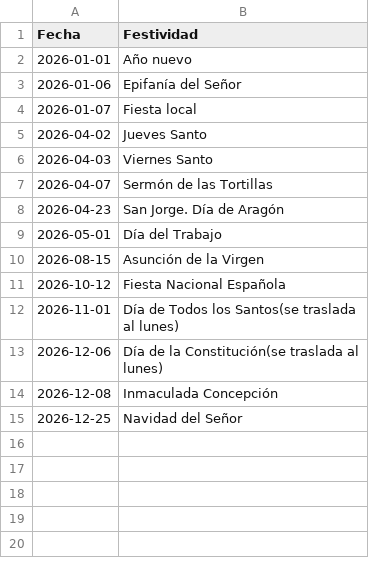
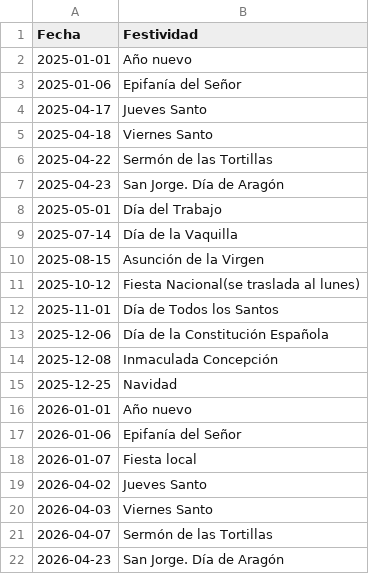
Before and after one commit to umerez/calculadora-plazos, a CSV file: teruel.csv, drawn as a sheet; only a part is shown; the shorter side is filled out with more unchanged rows.

```diff
--- a/teruel.csv
+++ b/teruel.csv
@@ -1,2 +1,16 @@
 Fecha,Festividad
+2025-01-01,Año nuevo
+2025-01-06,Epifanía del Señor
+2025-04-17,Jueves Santo
+2025-04-18,Viernes Santo
+2025-04-22,Sermón de las Tortillas
+2025-04-23,San Jorge. Día de Aragón
+2025-05-01,Día del Trabajo
+2025-07-14,Día de la Vaquilla
+2025-08-15,Asunción de la Virgen
+2025-10-12,Fiesta Nacional(se traslada al lunes)
+2025-11-01,Día de Todos los Santos
+2025-12-06,Día de la Constitución Española
+2025-12-08,Inmaculada Concepción
+2025-12-25,Navidad
 2026-01-01,Año nuevo
```
Also changed, not shown: ciudad-real.csv, cuenca.csv, 49 other files.
